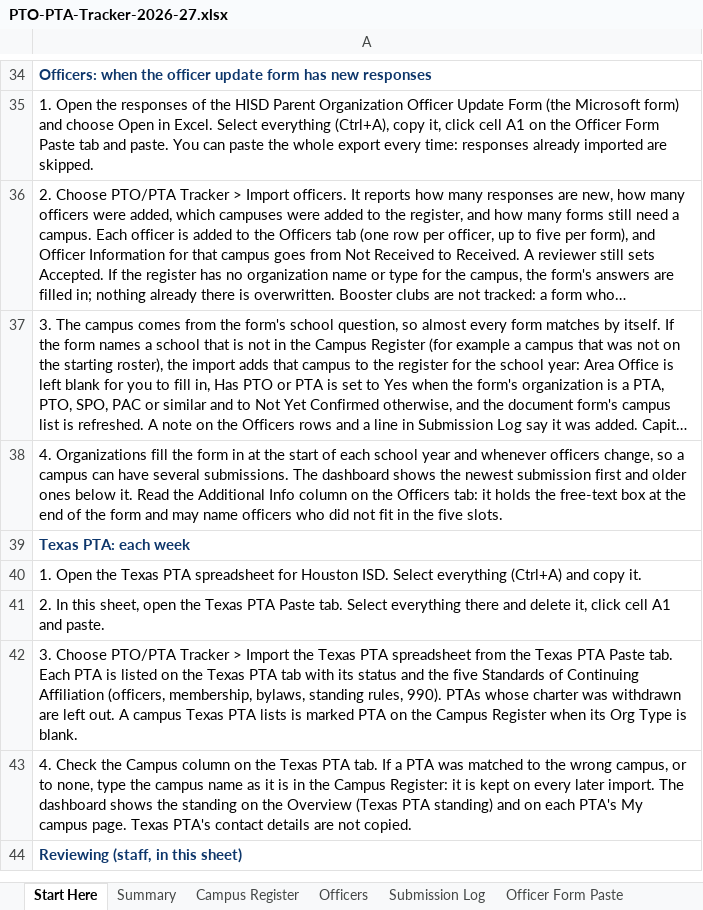
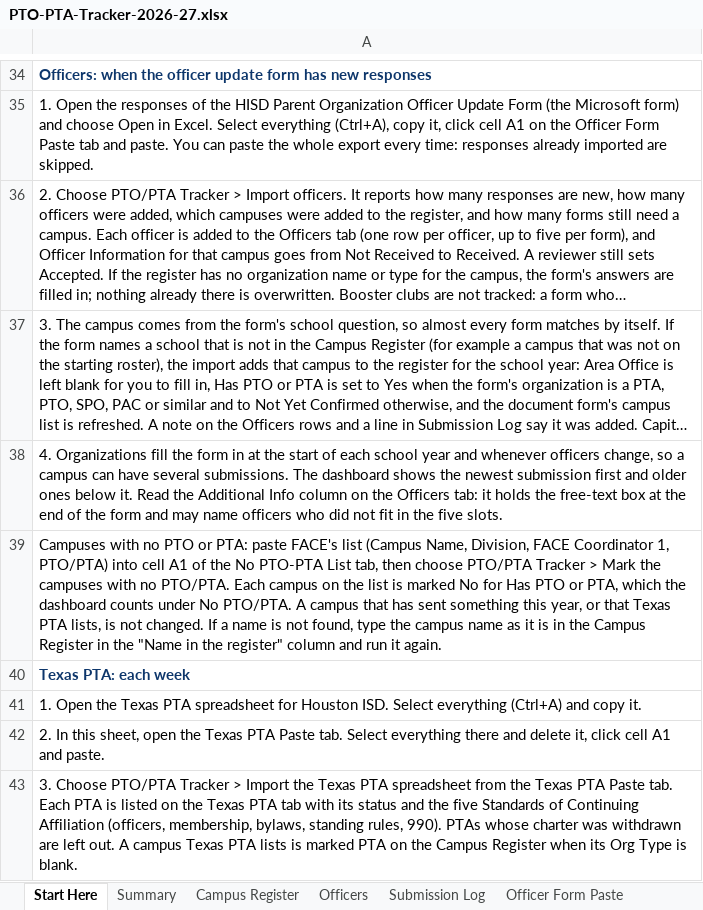
Before and after one commit to srikosana1210/PTO-PTA-Tracker, an Excel workbook: sheet/PTO-PTA-Tracker-2026-27.xlsx, sheet Start Here, drawn as a sheet; only a part is shown, gaps mark what is left out; the shorter side is filled out with more unchanged rows; long unchanged cells end in …; values as stored, in another font and other column widths than the file's, no borders; the diff names each change by its address in the sheet, - before the commit and + after, or states it on an @@ line.

```diff
--- a/sheet/PTO-PTA-Tracker-2026-27.xlsx (sheet Start Here)
+++ b/sheet/PTO-PTA-Tracker-2026-27.xlsx (sheet Start Here)
+row 39: Campuses with no PTO or PTA: paste FACE's list (Campus Name, Division, FACE Coordinator 1, PTO/PTA) into cell A1 of the No PTO-PTA List tab, then choose PTO/PTA Tracker > Mark the campuses with no PTO/PTA. Each campus on the list is marked No for Has PTO or PTA, which the dashboard counts under No PTO/PTA. A campus that has sent something this year, or that Texas PTA lists, is not changed. If a name is not found, type the campus name as it is in the Campus Register in the "Name in the register" column and run it again.
```
Also changed, not shown: sheet Campus Register, other sheet tabs, 7 other files.
